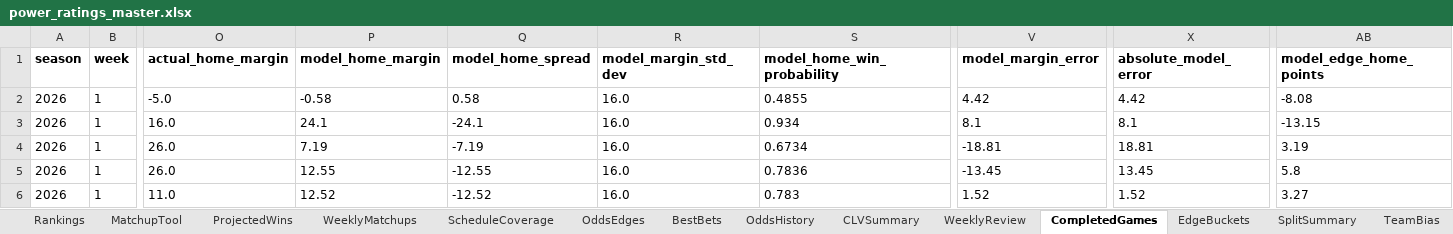
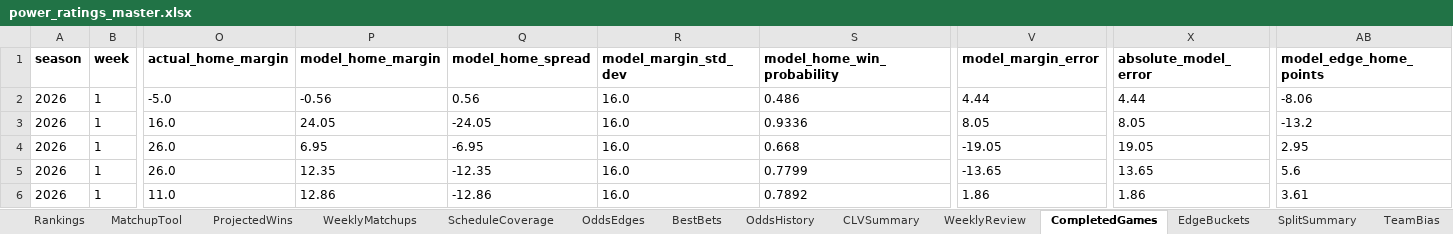
Before and after one commit to Niekamp22/College-Football-Power-Rankings, an Excel workbook: output/power_ratings_master.xlsx, sheet CompletedGames, drawn as a sheet; only a part is shown, gaps mark what is left out; values as stored, in another font and other column widths than the file's, no borders; the diff covers the shown part only; the diff names each change by its address in the sheet, - before the commit and + after, or states it on an @@ line.

```diff
--- a/output/power_ratings_master.xlsx (sheet CompletedGames)
+++ b/output/power_ratings_master.xlsx (sheet CompletedGames)
-P2 (model_home_margin): -0.58
+P2 (model_home_margin): -0.56
-Q2 (model_home_spread): 0.58
+Q2 (model_home_spread): 0.56
-S2 (model_home_win_probability): 0.4855
+S2 (model_home_win_probability): 0.486
-V2 (model_margin_error): 4.42
+V2 (model_margin_error): 4.44
-X2 (absolute_model_error): 4.42
+X2 (absolute_model_error): 4.44
-AB2 (model_edge_home_points): -8.08
+AB2 (model_edge_home_points): -8.06
-P3 (model_home_margin): 24.1
+P3 (model_home_margin): 24.05
-Q3 (model_home_spread): -24.1
+Q3 (model_home_spread): -24.05
-S3 (model_home_win_probability): 0.934
+S3 (model_home_win_probability): 0.9336
-V3 (model_margin_error): 8.1
+V3 (model_margin_error): 8.05
-X3 (absolute_model_error): 8.1
+X3 (absolute_model_error): 8.05
-AB3 (model_edge_home_points): -13.15
+AB3 (model_edge_home_points): -13.2
-P4 (model_home_margin): 7.19
+P4 (model_home_margin): 6.95
-Q4 (model_home_spread): -7.19
+Q4 (model_home_spread): -6.95
-S4 (model_home_win_probability): 0.6734
+S4 (model_home_win_probability): 0.668
-V4 (model_margin_error): -18.81
+V4 (model_margin_error): -19.05
-X4 (absolute_model_error): 18.81
+X4 (absolute_model_error): 19.05
-AB4 (model_edge_home_points): 3.19
+AB4 (model_edge_home_points): 2.95
-P5 (model_home_margin): 12.55
+P5 (model_home_margin): 12.35
-Q5 (model_home_spread): -12.55
+Q5 (model_home_spread): -12.35
-S5 (model_home_win_probability): 0.7836
+S5 (model_home_win_probability): 0.7799
-V5 (model_margin_error): -13.45
+V5 (model_margin_error): -13.65
-X5 (absolute_model_error): 13.45
+X5 (absolute_model_error): 13.65
-AB5 (model_edge_home_points): 5.8
+AB5 (model_edge_home_points): 5.6
-P6 (model_home_margin): 12.52
+P6 (model_home_margin): 12.86
-Q6 (model_home_spread): -12.52
+Q6 (model_home_spread): -12.86
-S6 (model_home_win_probability): 0.783
+S6 (model_home_win_probability): 0.7892
-V6 (model_margin_error): 1.52
+V6 (model_margin_error): 1.86
-X6 (absolute_model_error): 1.52
+X6 (absolute_model_error): 1.86
-AB6 (model_edge_home_points): 3.27
+AB6 (model_edge_home_points): 3.61
```
Also changed, not shown: 1499 edited cells elsewhere in this sheet, sheet WeeklyMatchups, sheet OddsEdges, sheet Rankings, sheet TeamBias, sheet ProjectedWins, sheet OddsHistory, 10 more sheets, output/power_ratings_final.xlsx, 20 other files.
